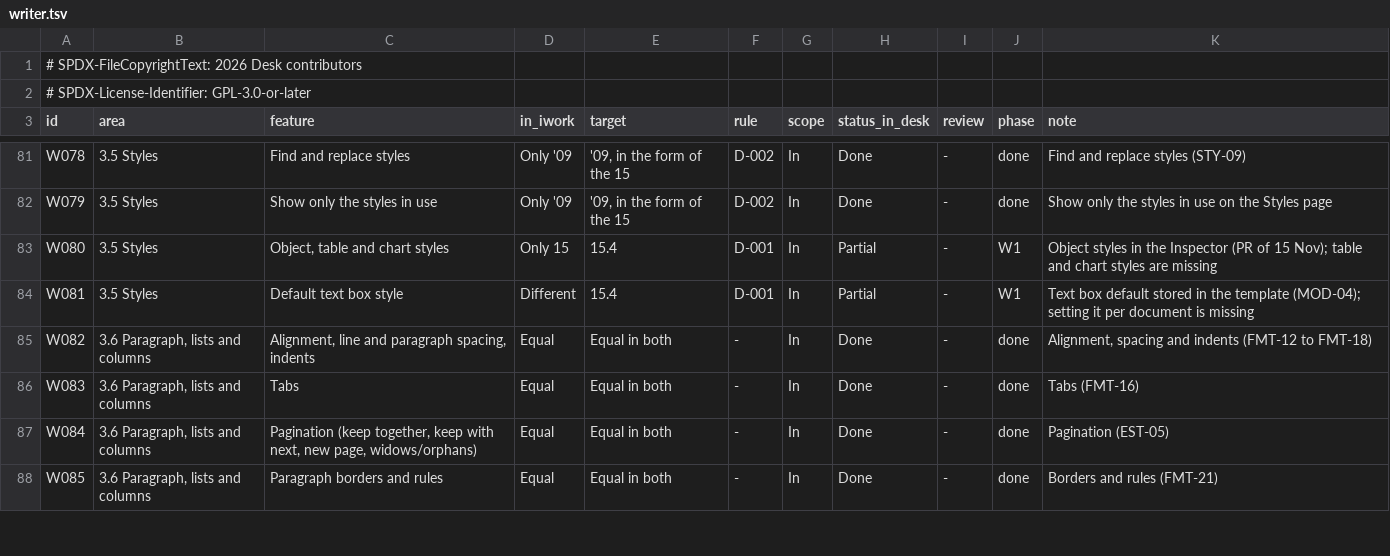
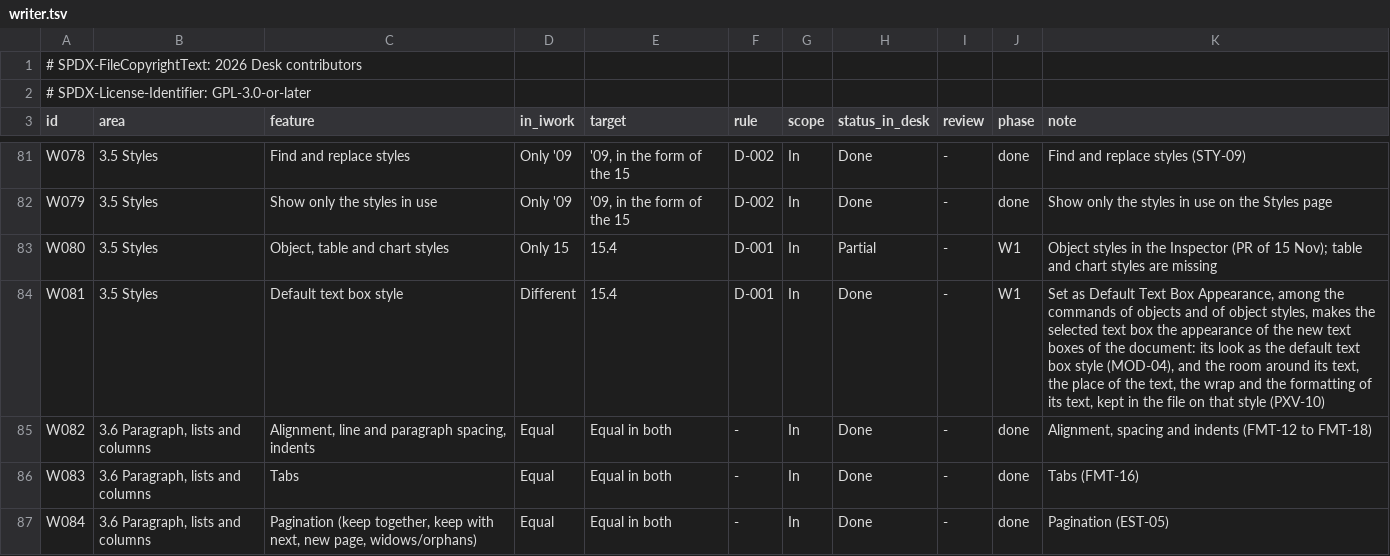
Before and after one commit to brahm/desk, a TSV file: corpus/inventory/writer.tsv, drawn as a sheet; only a part is shown, gaps mark what is left out; the shorter side is filled out with more unchanged rows.

```diff
--- a/corpus/inventory/writer.tsv
+++ b/corpus/inventory/writer.tsv
@@ -83,3 +83,3 @@ W079	3.5 Styles	Show only the styles in use	Only '09	'09, in the form of the 15
 W080	3.5 Styles	Object, table and chart styles	Only 15	15.4	D-001	In	Partial	-	W1	Object styles in the Inspector (PR of 15 Nov); table and chart styles are missing
-W081	3.5 Styles	Default text box style	Different	15.4	D-001	In	Partial	-	W1	Text box default stored in the template (MOD-04); setting it per document is missing
+W081	3.5 Styles	Default text box style	Different	15.4	D-001	In	Done	-	W1	Set as Default Text Box Appearance, among the commands of objects and of object styles, makes the selected text box the appearance of the new text boxes of the document: its look as the default text box style (MOD-04), and the room around its text, the place of the text, the wrap and the formatting of its text, kept in the file on that style (PXV-10)
 W082	3.6 Paragraph, lists and columns	Alignment, line and paragraph spacing, indents	Equal	Equal in both	-	In	Done	-	done	Alignment, spacing and indents (FMT-12 to FMT-18)
```
Also changed, not shown: docs/dashboard/changes.tsv, docs/dashboard/history.tsv, 18 other files.
